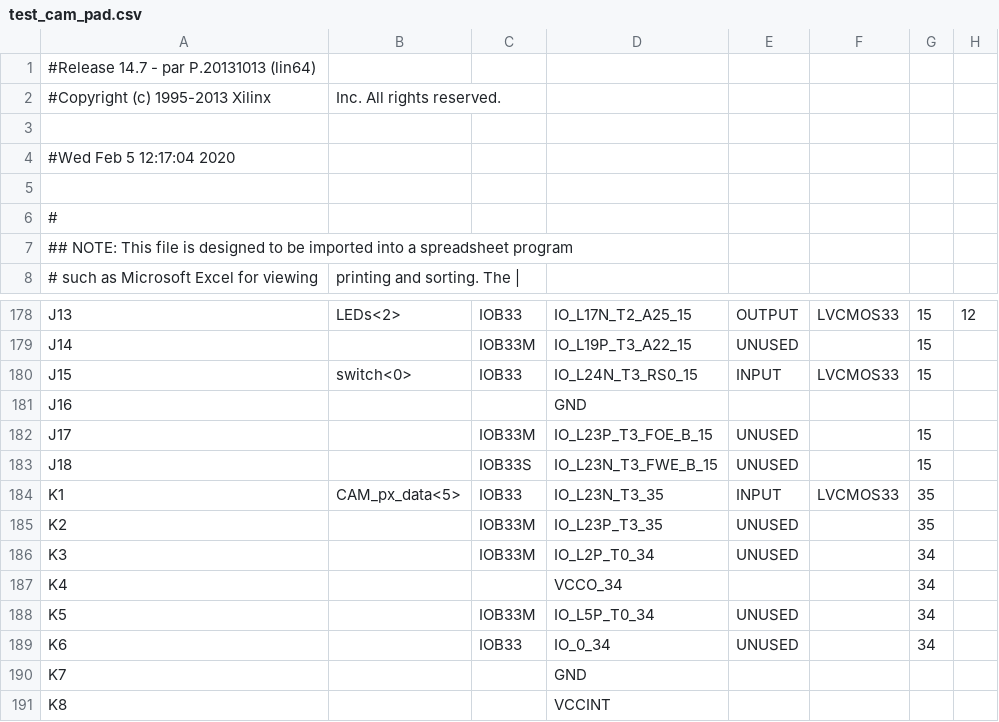
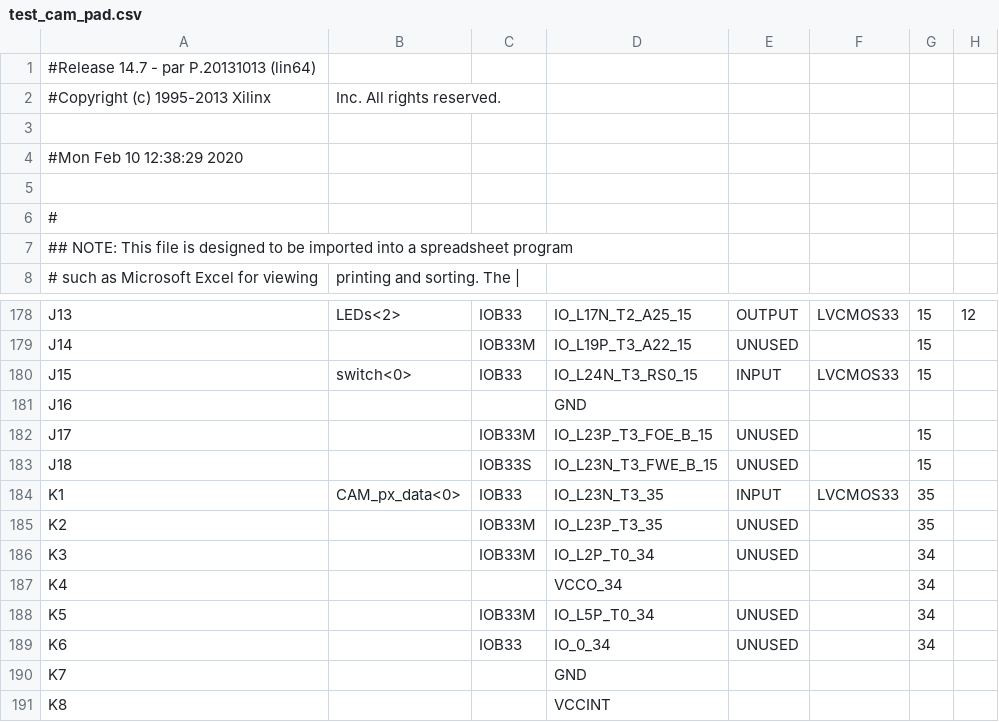
Before and after one commit to unal-edigital1-2019-2/work03-smulacion-ov7670-grupo-05, a CSV file: hw/test_cam_pad.csv, drawn as a sheet; only a part is shown, gaps mark what is left out; the diff covers the shown part only; the diff names each change by its address in the sheet, - before the commit and + after, or states it on an @@ line.

```diff
--- a/hw/test_cam_pad.csv
+++ b/hw/test_cam_pad.csv
-A4: #Wed Feb 5 12:17:04 2020
+A4: #Mon Feb 10 12:38:29 2020
-B184: CAM_px_data<5>
+B184: CAM_px_data<0>
```
Also changed, not shown: 66 edited cells elsewhere in this file, 50 other files.
